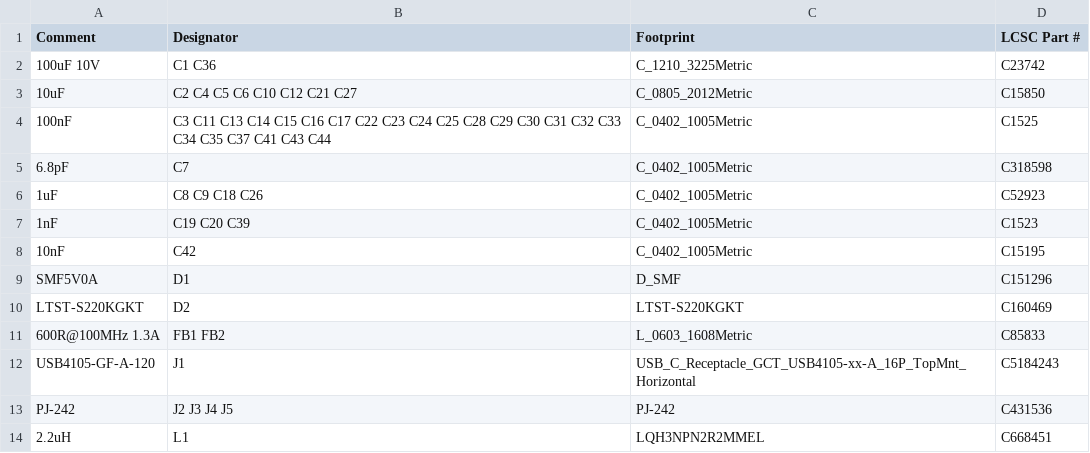
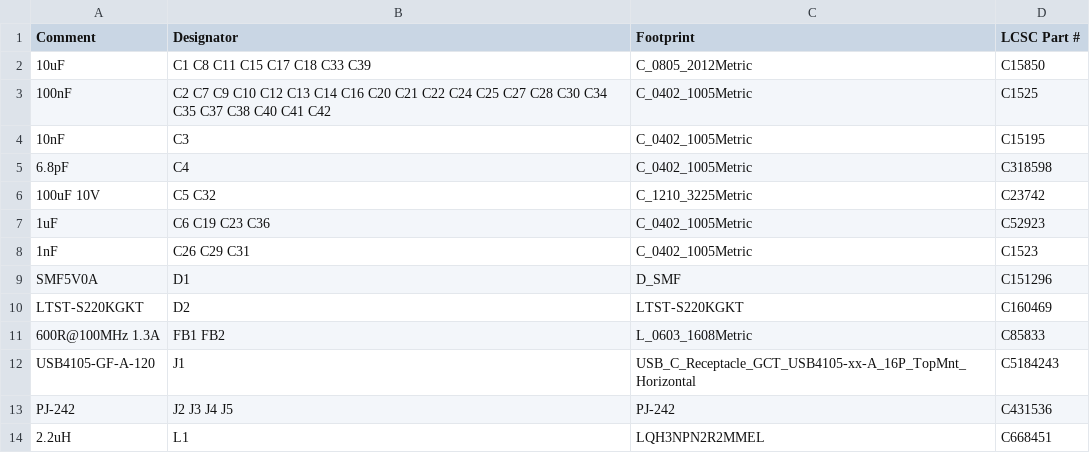
Before and after one commit to NathanHowell/minimeater, a CSV file: hw/fab/minimeater-bom.csv, drawn as a sheet; only a part is shown; the diff covers the shown part only.

```diff
--- a/hw/fab/minimeater-bom.csv
+++ b/hw/fab/minimeater-bom.csv
@@ -1,9 +1,9 @@
 Comment,Designator,Footprint,LCSC Part #
-100uF 10V,C1 C36,C_1210_3225Metric,C23742
-10uF,C2 C4 C5 C6 C10 C12 C21 C27,C_0805_2012Metric,C15850
-100nF,C3 C11 C13 C14 C15 C16 C17 C22 C23 C24 C25 C28 C29 C30 C31 C32 C33 C34 C35 C37 C41 C43 C44,C_0402_1005Metric,C1525
-6.8pF,C7,C_0402_1005Metric,C318598
-1uF,C8 C9 C18 C26,C_0402_1005Metric,C52923
-1nF,C19 C20 C39,C_0402_1005Metric,C1523
-10nF,C42,C_0402_1005Metric,C15195
+10uF,C1 C8 C11 C15 C17 C18 C33 C39,C_0805_2012Metric,C15850
+100nF,C2 C7 C9 C10 C12 C13 C14 C16 C20 C21 C22 C24 C25 C27 C28 C30 C34 C35 C37 C38 C40 C41 C42,C_0402_1005Metric,C1525
+10nF,C3,C_0402_1005Metric,C15195
+6.8pF,C4,C_0402_1005Metric,C318598
+100uF 10V,C5 C32,C_1210_3225Metric,C23742
+1uF,C6 C19 C23 C36,C_0402_1005Metric,C52923
+1nF,C26 C29 C31,C_0402_1005Metric,C1523
 SMF5V0A,D1,D_SMF,C151296
```
Also changed, not shown: 8 added rows, 8 removed rows and 16 edited cells elsewhere in this file, hw/fab/minimeater-cpl.csv, hw/fab/minimeater-panel-cpl.csv, 5 other files.
